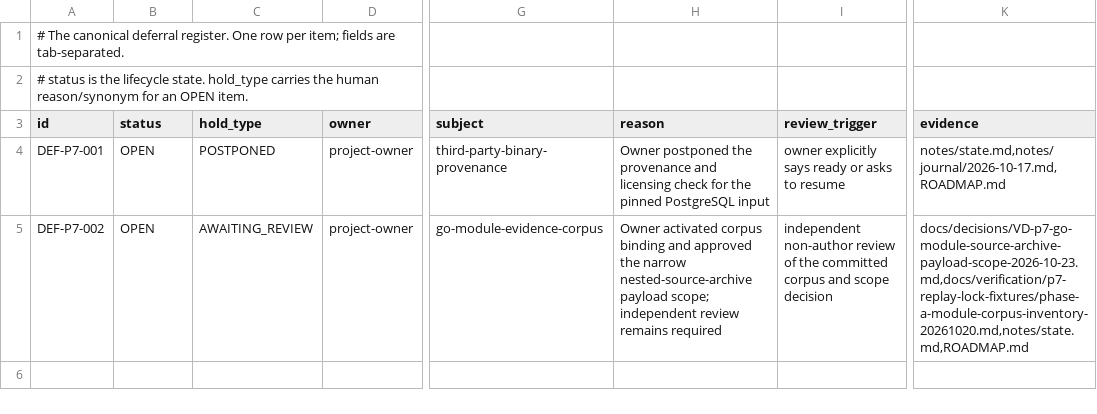
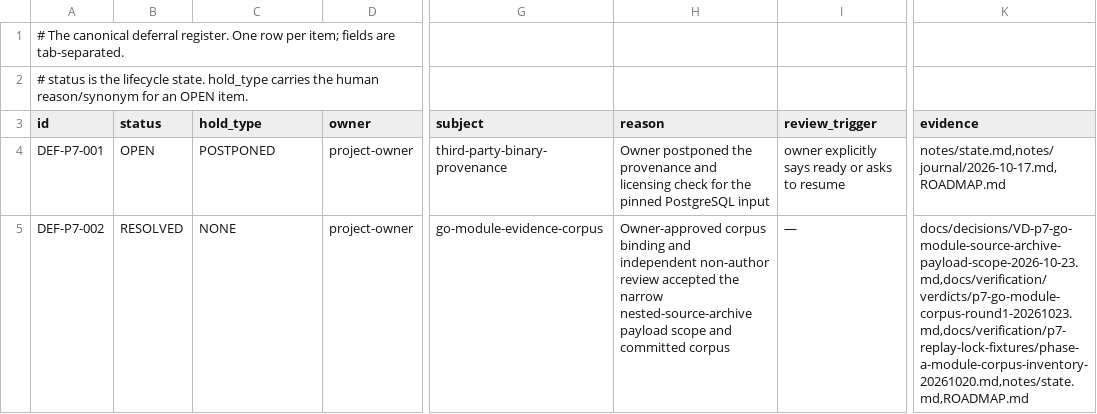
Before and after one commit to kamisrini/proofbound, a TSV file: docs/deferrals.tsv, drawn as a sheet; only a part is shown, gaps mark what is left out; the diff names each change by its address in the sheet, - before the commit and + after, or states it on an @@ line.

Commit message:
review: resolve P7 module corpus deferral

```diff
--- a/docs/deferrals.tsv
+++ b/docs/deferrals.tsv
-B5 (status): OPEN
+B5 (status): RESOLVED
-C5 (hold_type): AWAITING_REVIEW
+C5 (hold_type): NONE
-H5 (reason): Owner activated corpus binding and approved the narrow nested-source-archive payload scope; independent review remains required
+H5 (reason): Owner-approved corpus binding and independent non-author review accepted the narrow nested-source-archive payload scope and committed corpus
-I5 (review_trigger): independent non-author review of the committed corpus and scope decision
+I5 (review_trigger): —
-K5 (evidence): docs/decisions/VD-p7-go-module-source-archive-payload-scope-2026-10-23.md,docs/verification/p7-replay-lock-fixtures/phase-a-module-corpus-inventory-20261020.md,notes/state.md,ROADMAP.md
+K5 (evidence): docs/decisions/VD-p7-go-module-source-archive-payload-scope-2026-10-23.md,docs/verification/verdicts/p7-go-module-corpus-round1-20261023.md,docs/verification/p7-replay-lock-fixtures/phase-a-module-corpus-inventory-20261020.md,notes/state.md,ROADMAP.md
```
Also changed, not shown: 3 other files.
